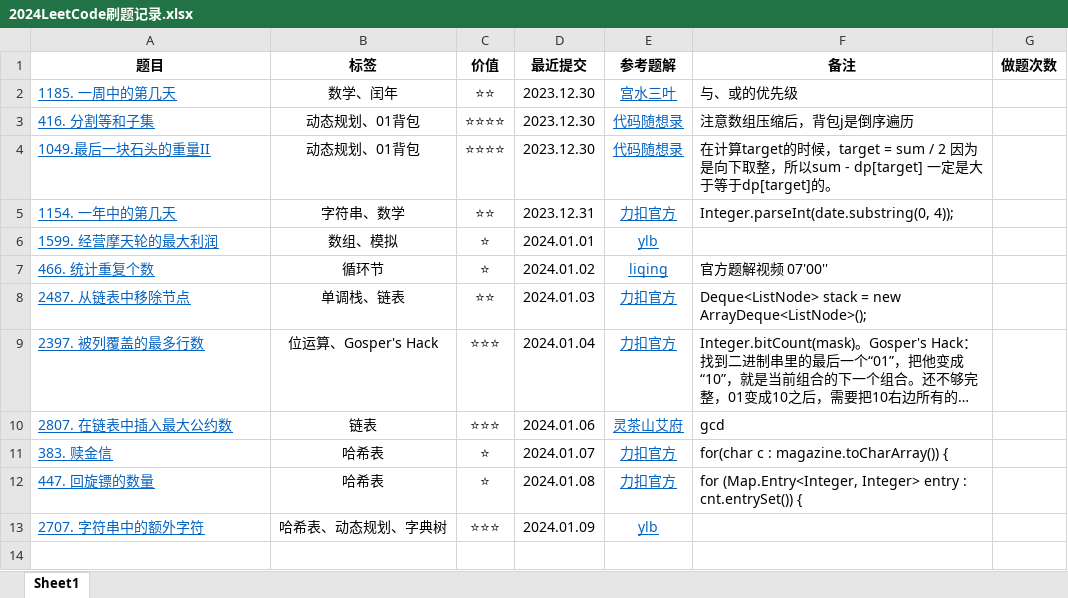
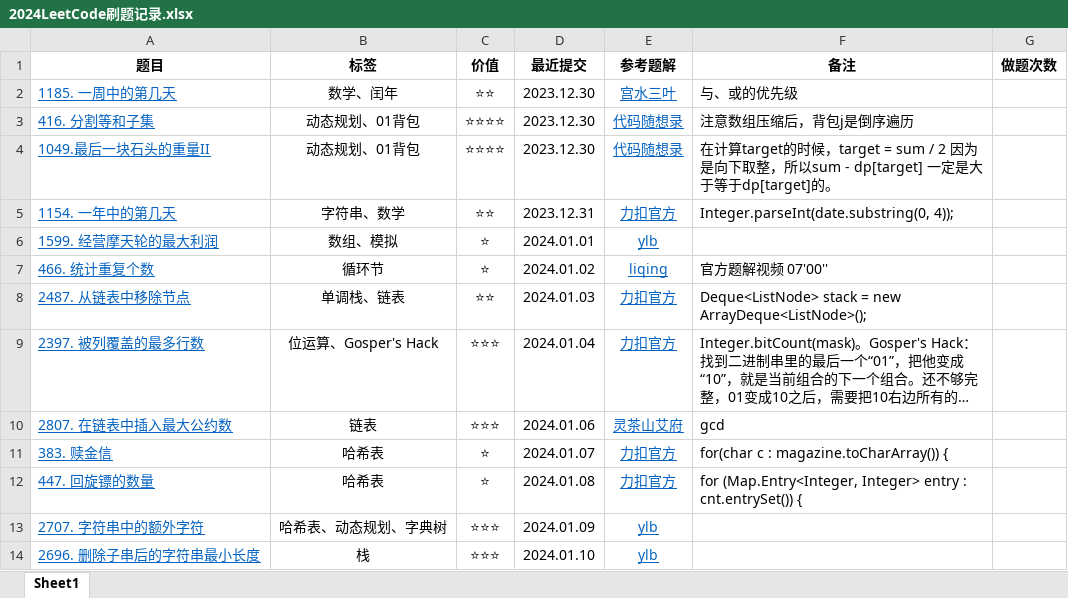
Before and after one commit to curforever/LeetCode, an Excel workbook: 2024LeetCode刷题记录.xlsx, sheet Sheet1, drawn as a sheet; long unchanged cells end in …; values as stored, in another font and other column widths than the file's, no borders; table styles not drawn; the diff names each change by its address in the sheet, - before the commit and + after, or states it on an @@ line.

Commit message:
2024.01.10 每日一题

```diff
--- a/2024LeetCode刷题记录.xlsx (sheet Sheet1)
+++ b/2024LeetCode刷题记录.xlsx (sheet Sheet1)
+row 14: 2696. 删除子串后的字符串最小长度 | 栈 | ⭐⭐⭐ | 2024.01.10 | ylb
```
